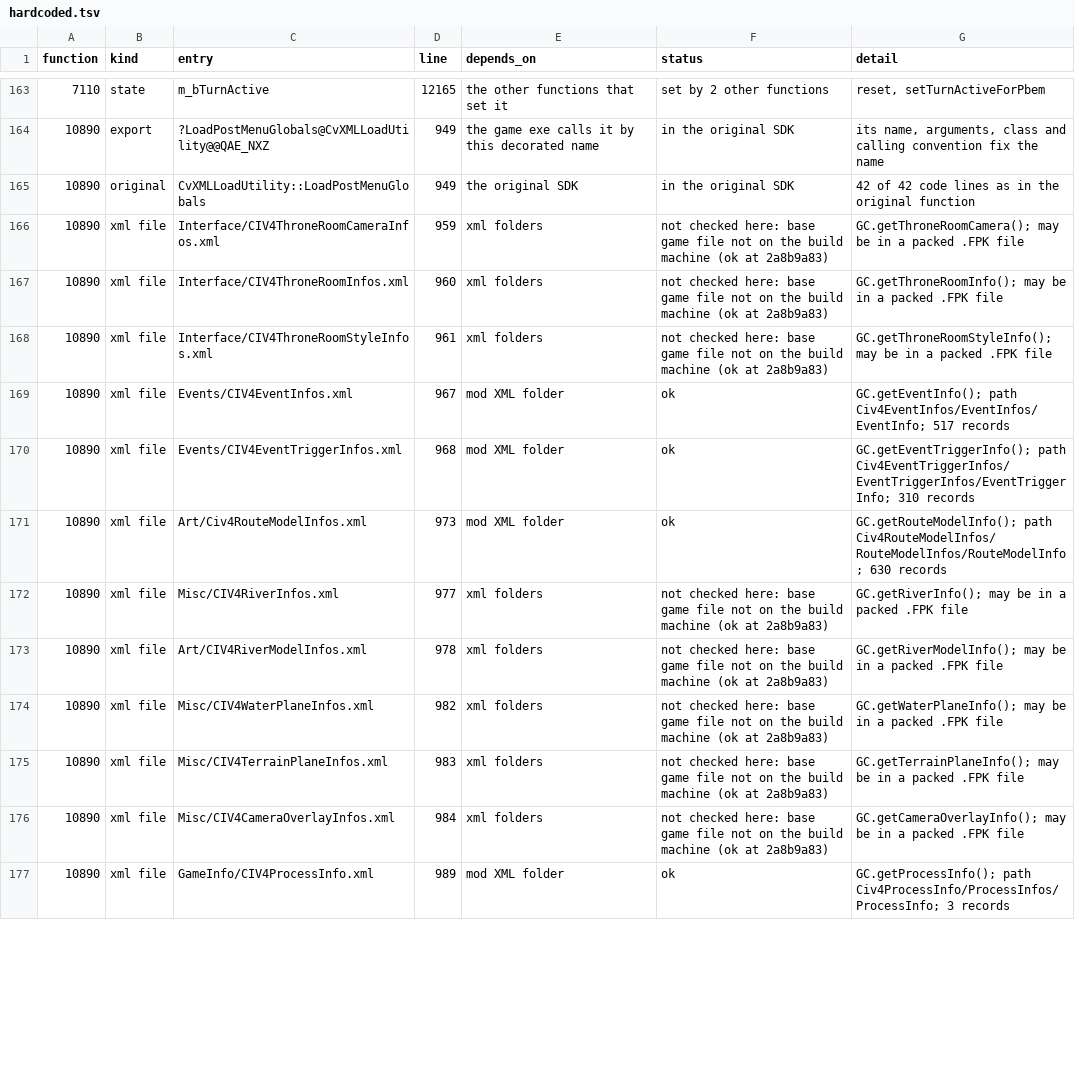
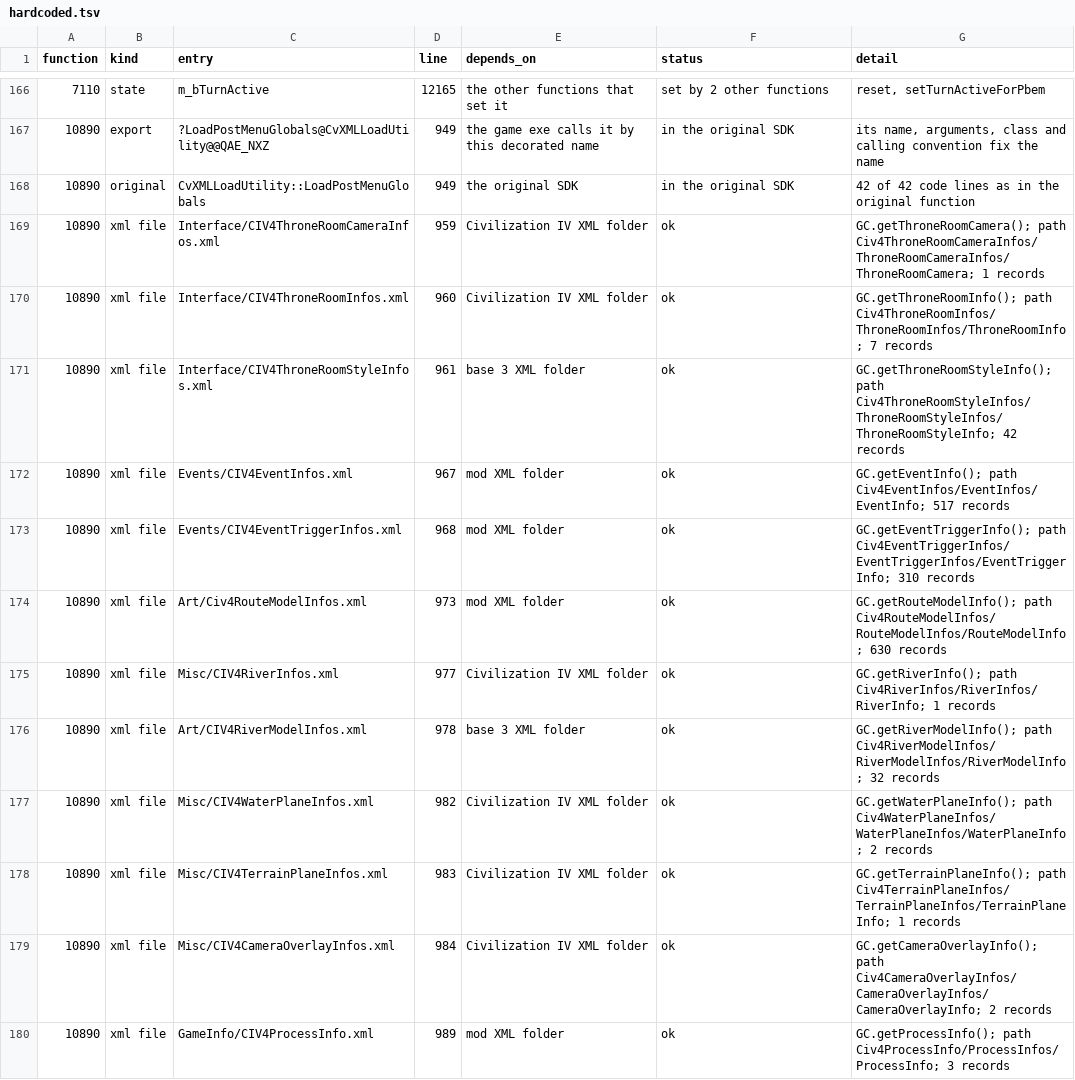
Before and after one commit to GertaBool/RoM, a TSV file: codemap/map/hardcoded.tsv, drawn as a sheet; only a part is shown, gaps mark what is left out; the diff covers the shown part only.

```diff
--- a/codemap/map/hardcoded.tsv
+++ b/codemap/map/hardcoded.tsv
@@ -165,5 +168,5 @@ function	kind	entry	line	depends_on	status	detail
 10890	original	CvXMLLoadUtility::LoadPostMenuGlobals	949	the original SDK	in the original SDK	42 of 42 code lines as in the original function
-10890	xml file	Interface/CIV4ThroneRoomCameraInfos.xml	959	xml folders	not checked here: base game file not on the build machine (ok at 2a8b9a83)	GC.getThroneRoomCamera(); may be in a packed .FPK file
-10890	xml file	Interface/CIV4ThroneRoomInfos.xml	960	xml folders	not checked here: base game file not on the build machine (ok at 2a8b9a83)	GC.getThroneRoomInfo(); may be in a packed .FPK file
-10890	xml file	Interface/CIV4ThroneRoomStyleInfos.xml	961	xml folders	not checked here: base game file not on the build machine (ok at 2a8b9a83)	GC.getThroneRoomStyleInfo(); may be in a packed .FPK file
+10890	xml file	Interface/CIV4ThroneRoomCameraInfos.xml	959	Civilization IV XML folder	ok	GC.getThroneRoomCamera(); path Civ4ThroneRoomCameraInfos/ThroneRoomCameraInfos/ThroneRoomCamera; 1 records
+10890	xml file	Interface/CIV4ThroneRoomInfos.xml	960	Civilization IV XML folder	ok	GC.getThroneRoomInfo(); path Civ4ThroneRoomInfos/ThroneRoomInfos/ThroneRoomInfo; 7 records
+10890	xml file	Interface/CIV4ThroneRoomStyleInfos.xml	961	base 3 XML folder	ok	GC.getThroneRoomStyleInfo(); path Civ4ThroneRoomStyleInfos/ThroneRoomStyleInfos/ThroneRoomStyleInfo; 42 records
 10890	xml file	Events/CIV4EventInfos.xml	967	mod XML folder	ok	GC.getEventInfo(); path Civ4EventInfos/EventInfos/EventInfo; 517 records
@@ -171,7 +174,7 @@ function	kind	entry	line	depends_on	status	detail
 10890	xml file	Art/Civ4RouteModelInfos.xml	973	mod XML folder	ok	GC.getRouteModelInfo(); path Civ4RouteModelInfos/RouteModelInfos/RouteModelInfo; 630 records
-10890	xml file	Misc/CIV4RiverInfos.xml	977	xml folders	not checked here: base game file not on the build machine (ok at 2a8b9a83)	GC.getRiverInfo(); may be in a packed .FPK file
-10890	xml file	Art/CIV4RiverModelInfos.xml	978	xml folders	not checked here: base game file not on the build machine (ok at 2a8b9a83)	GC.getRiverModelInfo(); may be in a packed .FPK file
-10890	xml file	Misc/CIV4WaterPlaneInfos.xml	982	xml folders	not checked here: base game file not on the build machine (ok at 2a8b9a83)	GC.getWaterPlaneInfo(); may be in a packed .FPK file
-10890	xml file	Misc/CIV4TerrainPlaneInfos.xml	983	xml folders	not checked here: base game file not on the build machine (ok at 2a8b9a83)	GC.getTerrainPlaneInfo(); may be in a packed .FPK file
-10890	xml file	Misc/CIV4CameraOverlayInfos.xml	984	xml folders	not checked here: base game file not on the build machine (ok at 2a8b9a83)	GC.getCameraOverlayInfo(); may be in a packed .FPK file
+10890	xml file	Misc/CIV4RiverInfos.xml	977	Civilization IV XML folder	ok	GC.getRiverInfo(); path Civ4RiverInfos/RiverInfos/RiverInfo; 1 records
+10890	xml file	Art/CIV4RiverModelInfos.xml	978	base 3 XML folder	ok	GC.getRiverModelInfo(); path Civ4RiverModelInfos/RiverModelInfos/RiverModelInfo; 32 records
+10890	xml file	Misc/CIV4WaterPlaneInfos.xml	982	Civilization IV XML folder	ok	GC.getWaterPlaneInfo(); path Civ4WaterPlaneInfos/WaterPlaneInfos/WaterPlaneInfo; 2 records
+10890	xml file	Misc/CIV4TerrainPlaneInfos.xml	983	Civilization IV XML folder	ok	GC.getTerrainPlaneInfo(); path Civ4TerrainPlaneInfos/TerrainPlaneInfos/TerrainPlaneInfo; 1 records
+10890	xml file	Misc/CIV4CameraOverlayInfos.xml	984	Civilization IV XML folder	ok	GC.getCameraOverlayInfo(); path Civ4CameraOverlayInfos/CameraOverlayInfos/CameraOverlayInfo; 2 records
 10890	xml file	GameInfo/CIV4ProcessInfo.xml	989	mod XML folder	ok	GC.getProcessInfo(); path Civ4ProcessInfo/ProcessInfos/ProcessInfo; 3 records
```
Also changed, not shown: 5 added rows and 114 edited cells elsewhere in this file, codemap/map/cpp_to_py.tsv, codemap/map/event_handlers.tsv, 17 other files.
